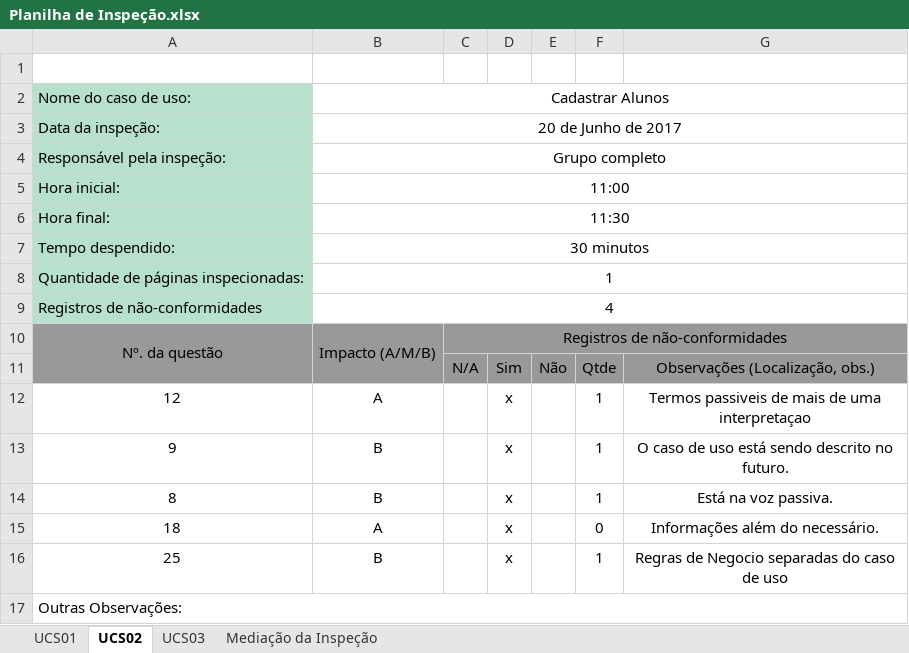
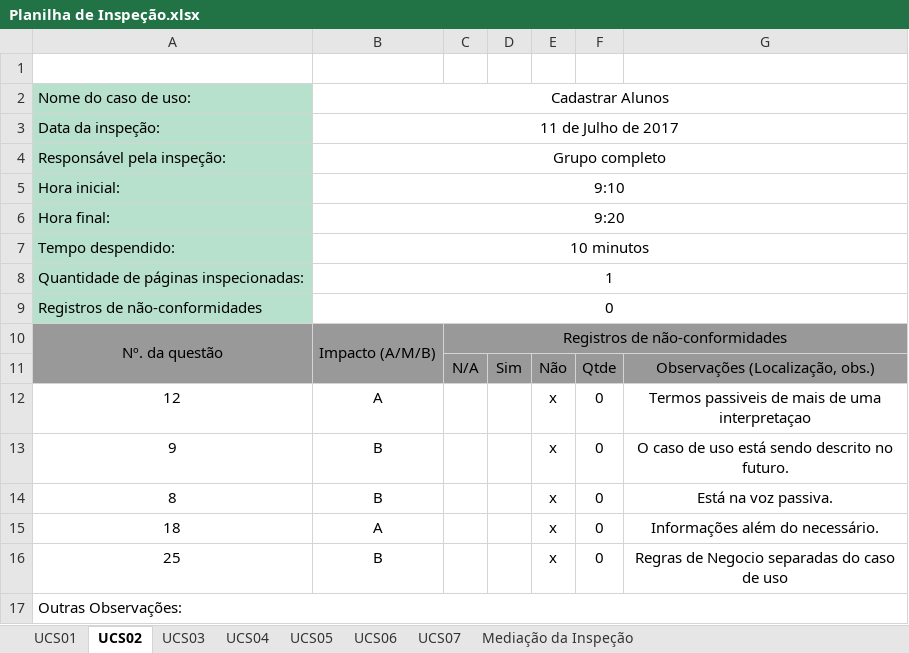
Before and after one commit to natanlbispo/Cliente, an Excel workbook: requeriments/Inspeção/Planilha de Inspeção.xlsx, sheet UCS02, drawn as a sheet; values as stored, in another font and other column widths than the file's, no borders; charts and pictures not drawn; the diff names each change by its address in the sheet, - before the commit and + after, or states it on an @@ line.

```diff
--- a/requeriments/Inspeção/Planilha de Inspeção.xlsx (sheet UCS02)
+++ b/requeriments/Inspeção/Planilha de Inspeção.xlsx (sheet UCS02)
+sheet tab: UCS04
+sheet tab: UCS05
+sheet tab: UCS06
+sheet tab: UCS07
-B3: 20 de Junho de 2017
+B3: 11 de Julho de 2017
-B5: 11:00
+B5: 9:10
-B6: 11:30
+B6: 9:20
-B7: 30 minutos
+B7: 10 minutos
-B9: 4
+B9: 0
-D12:D16: x
+D12:D16: (empty)
-E12:E16: (empty)
+E12:E16: x
-F12:F14: 1
+F12:F14: 0
-F16: 1
+F16: 0
```
Also changed, not shown: sheet UCS01, sheet UCS03, sheet Mediação da Inspeção, charts or pictures, 3 other files.
